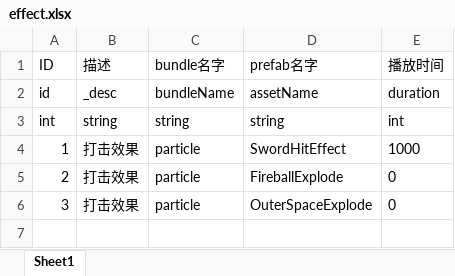
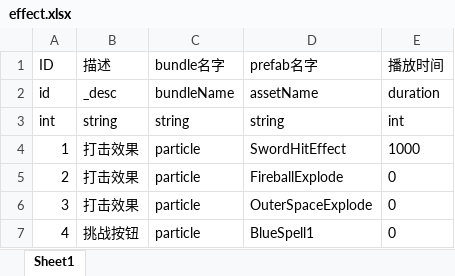
Before and after one commit to kelvin7feng/excel2lua, an Excel workbook: src/effect.xlsx, sheet Sheet1, drawn as a sheet; values as stored, in another font and other column widths than the file's, no borders; the diff names each change by its address in the sheet, - before the commit and + after, or states it on an @@ line.

```diff
--- a/src/effect.xlsx (sheet Sheet1)
+++ b/src/effect.xlsx (sheet Sheet1)
+row 7: 4 | 挑战按钮 | particle | BlueSpell1 | 0
```
Also changed, not shown: src/goods.xlsx, src/level.xlsx, 11 other files.
